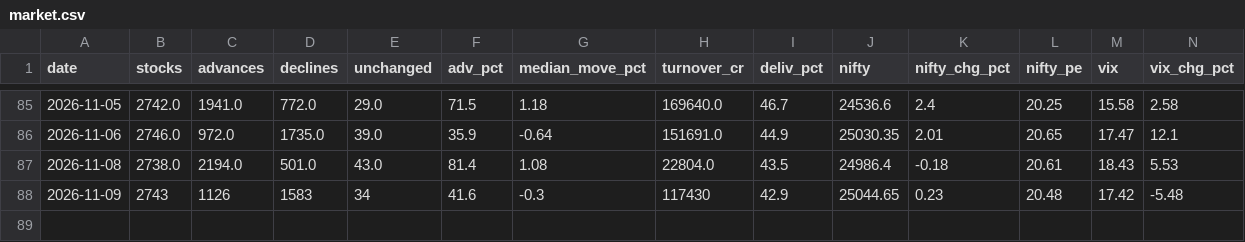
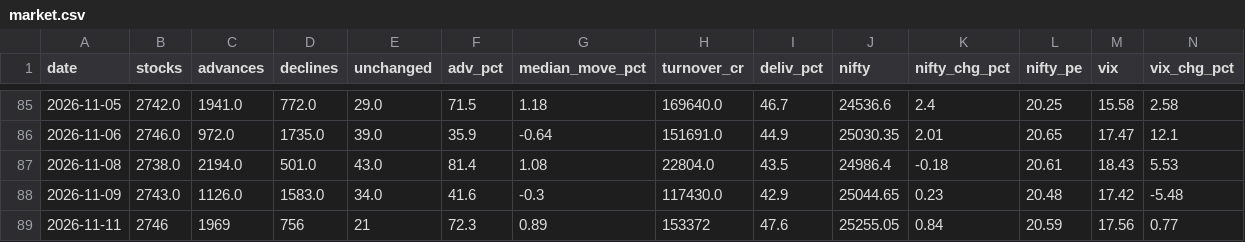
Before and after one commit to kushuvc/nse-paper-trader, a CSV file: data/nse/market.csv, drawn as a sheet; only a part is shown, gaps mark what is left out.

```diff
--- a/data/nse/market.csv
+++ b/data/nse/market.csv
@@ -87,2 +87,3 @@ date,stocks,advances,declines,unchanged,adv_pct,median_move_pct,turnover_cr,deli
 2026-11-08,2738.0,2194.0,501.0,43.0,81.4,1.08,22804.0,43.5,24986.4,-0.18,20.61,18.43,5.53
-2026-11-09,2743,1126,1583,34,41.6,-0.3,117430,42.9,25044.65,0.23,20.48,17.42,-5.48
+2026-11-09,2743.0,1126.0,1583.0,34.0,41.6,-0.3,117430.0,42.9,25044.65,0.23,20.48,17.42,-5.48
+2026-11-11,2746,1969,756,21,72.3,0.89,153372,47.6,25255.05,0.84,20.59,17.56,0.77
```
Also changed, not shown: 3 other files.
